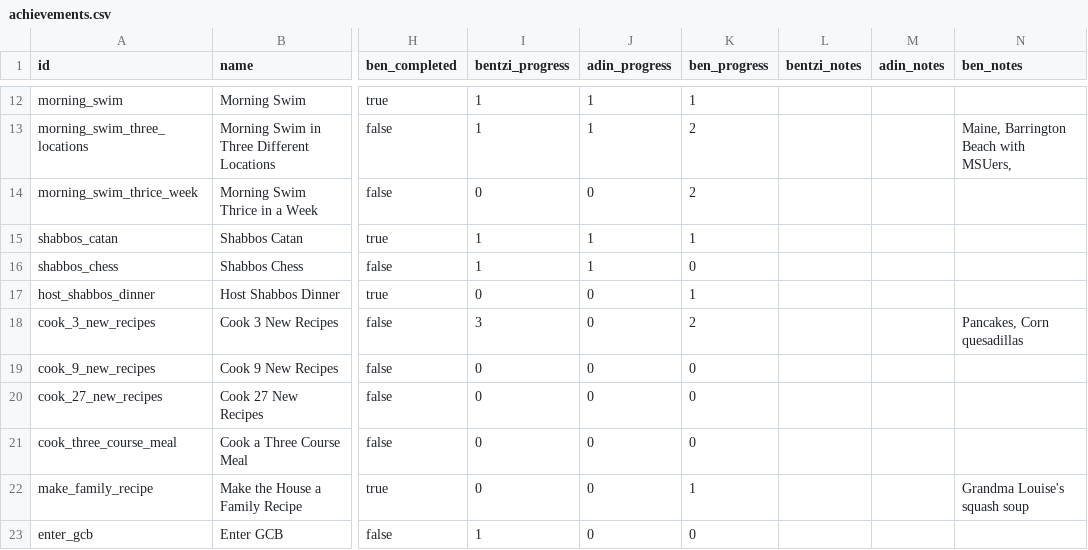
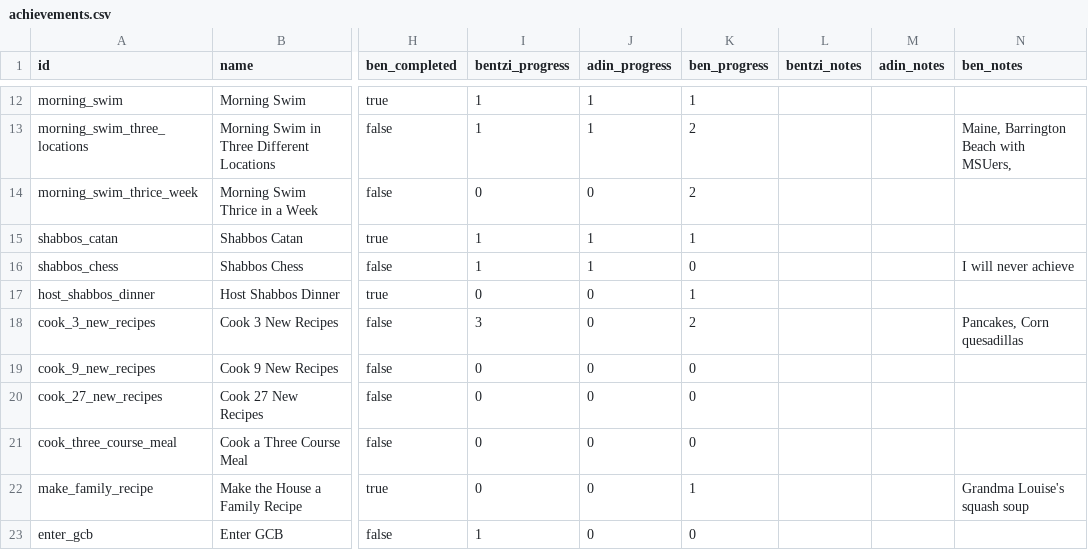
Before and after one commit to benpomeranz/benpomeranz.github.io, a CSV file: achievements/achievements.csv, drawn as a sheet; only a part is shown, gaps mark what is left out; the diff names each change by its address in the sheet, - before the commit and + after, or states it on an @@ line.

Commit message:
Update achievements data

```diff
--- a/achievements/achievements.csv
+++ b/achievements/achievements.csv
-N16 (ben_notes): (empty)
+N16 (ben_notes): I will never achieve
```
